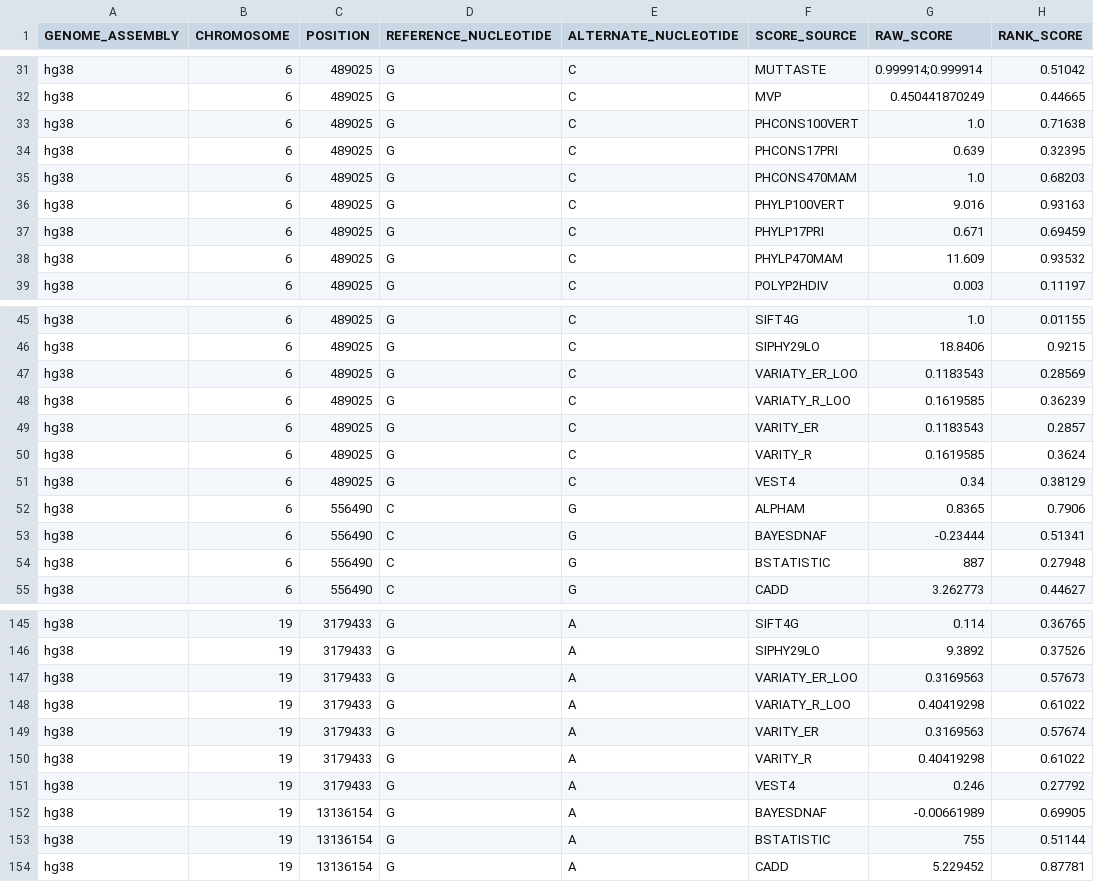
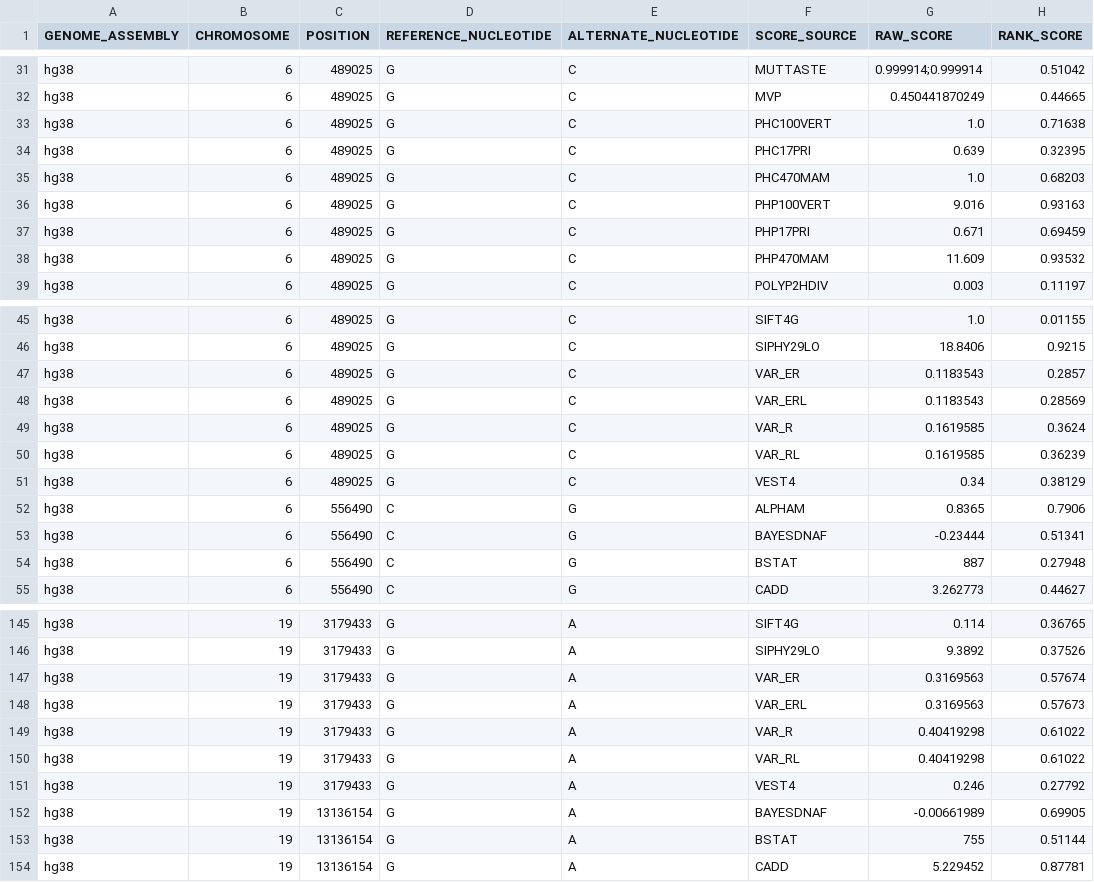
Before and after one commit to ianlee911005/AGCT_Ian_fork, a CSV file: data/ddd/variant_effect_score.csv, drawn as a sheet; only a part is shown, gaps mark what is left out; the diff covers the shown part only.

```diff
--- a/data/ddd/variant_effect_score.csv
+++ b/data/ddd/variant_effect_score.csv
@@ -32,8 +32,8 @@ hg38,6,489025,G,C,MUTTASTE,0.999914;0.999914,0.51042
 hg38,6,489025,G,C,MVP,0.450441870249,0.44665
-hg38,6,489025,G,C,PHCONS100VERT,1.0,0.71638
-hg38,6,489025,G,C,PHCONS17PRI,0.639,0.32395
-hg38,6,489025,G,C,PHCONS470MAM,1.0,0.68203
-hg38,6,489025,G,C,PHYLP100VERT,9.016,0.93163
-hg38,6,489025,G,C,PHYLP17PRI,0.671,0.69459
-hg38,6,489025,G,C,PHYLP470MAM,11.609,0.93532
+hg38,6,489025,G,C,PHC100VERT,1.0,0.71638
+hg38,6,489025,G,C,PHC17PRI,0.639,0.32395
+hg38,6,489025,G,C,PHC470MAM,1.0,0.68203
+hg38,6,489025,G,C,PHP100VERT,9.016,0.93163
+hg38,6,489025,G,C,PHP17PRI,0.671,0.69459
+hg38,6,489025,G,C,PHP470MAM,11.609,0.93532
 hg38,6,489025,G,C,POLYP2HDIV,0.003,0.11197
@@ -46,6 +46,6 @@ hg38,6,489025,G,C,SIFT4G,1.0,0.01155
 hg38,6,489025,G,C,SIPHY29LO,18.8406,0.9215
-hg38,6,489025,G,C,VARIATY_ER_LOO,0.1183543,0.28569
-hg38,6,489025,G,C,VARIATY_R_LOO,0.1619585,0.36239
-hg38,6,489025,G,C,VARITY_ER,0.1183543,0.2857
-hg38,6,489025,G,C,VARITY_R,0.1619585,0.3624
+hg38,6,489025,G,C,VAR_ER,0.1183543,0.2857
+hg38,6,489025,G,C,VAR_ERL,0.1183543,0.28569
+hg38,6,489025,G,C,VAR_R,0.1619585,0.3624
+hg38,6,489025,G,C,VAR_RL,0.1619585,0.36239
 hg38,6,489025,G,C,VEST4,0.34,0.38129
@@ -53,3 +53,3 @@ hg38,6,556490,C,G,ALPHAM,0.8365,0.7906
 hg38,6,556490,C,G,BAYESDNAF,-0.23444,0.51341
-hg38,6,556490,C,G,BSTATISTIC,887,0.27948
+hg38,6,556490,C,G,BSTAT,887,0.27948
 hg38,6,556490,C,G,CADD,3.262773,0.44627
@@ -146,9 +146,9 @@ hg38,19,3179433,G,A,SIFT4G,0.114,0.36765
 hg38,19,3179433,G,A,SIPHY29LO,9.3892,0.37526
-hg38,19,3179433,G,A,VARIATY_ER_LOO,0.3169563,0.57673
-hg38,19,3179433,G,A,VARIATY_R_LOO,0.40419298,0.61022
-hg38,19,3179433,G,A,VARITY_ER,0.3169563,0.57674
-hg38,19,3179433,G,A,VARITY_R,0.40419298,0.61022
+hg38,19,3179433,G,A,VAR_ER,0.3169563,0.57674
+hg38,19,3179433,G,A,VAR_ERL,0.3169563,0.57673
+hg38,19,3179433,G,A,VAR_R,0.40419298,0.61022
+hg38,19,3179433,G,A,VAR_RL,0.40419298,0.61022
 hg38,19,3179433,G,A,VEST4,0.246,0.27792
 hg38,19,13136154,G,A,BAYESDNAF,-0.00661989,0.69905
-hg38,19,13136154,G,A,BSTATISTIC,755,0.51144
+hg38,19,13136154,G,A,BSTAT,755,0.51144
 hg38,19,13136154,G,A,CADD,5.229452,0.87781
```
Also changed, not shown: 30 edited cells elsewhere in this file, data/variant_effect_source.csv, 57 other files.
